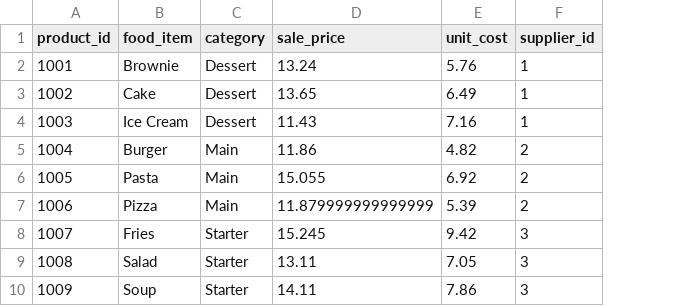
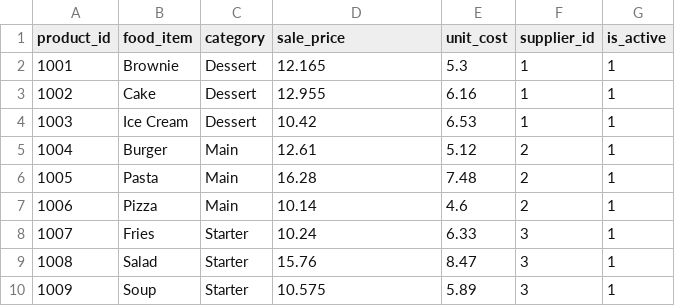
Before and after one commit to andrerosero22z-pixel/proyecto-isi, a CSV file: tables_csv/products.csv, drawn as a sheet; the diff names each change by its address in the sheet, - before the commit and + after, or states it on an @@ line.

```diff
--- a/tables_csv/products.csv
+++ b/tables_csv/products.csv
+column G (is_active), rows 2-10: all 1
-D2 (sale_price): 13.24
+D2 (sale_price): 12.165
-E2 (unit_cost): 5.76
+E2 (unit_cost): 5.3
-D3 (sale_price): 13.65
+D3 (sale_price): 12.955
-E3 (unit_cost): 6.49
+E3 (unit_cost): 6.16
-D4 (sale_price): 11.43
+D4 (sale_price): 10.42
-E4 (unit_cost): 7.16
+E4 (unit_cost): 6.53
-D5 (sale_price): 11.86
+D5 (sale_price): 12.61
-E5 (unit_cost): 4.82
+E5 (unit_cost): 5.12
-D6 (sale_price): 15.055
+D6 (sale_price): 16.28
-E6 (unit_cost): 6.92
+E6 (unit_cost): 7.48
-D7 (sale_price): 11.879999999999999
+D7 (sale_price): 10.14
-E7 (unit_cost): 5.39
+E7 (unit_cost): 4.6
-D8 (sale_price): 15.245
+D8 (sale_price): 10.24
-E8 (unit_cost): 9.42
+E8 (unit_cost): 6.33
-D9 (sale_price): 13.11
+D9 (sale_price): 15.76
-E9 (unit_cost): 7.05
+E9 (unit_cost): 8.47
-D10 (sale_price): 14.11
+D10 (sale_price): 10.575
-E10 (unit_cost): 7.86
+E10 (unit_cost): 5.89
```
Also changed, not shown: tables_csv/inventory.csv, tables_csv/ledger_entries.csv, 11 other files.
